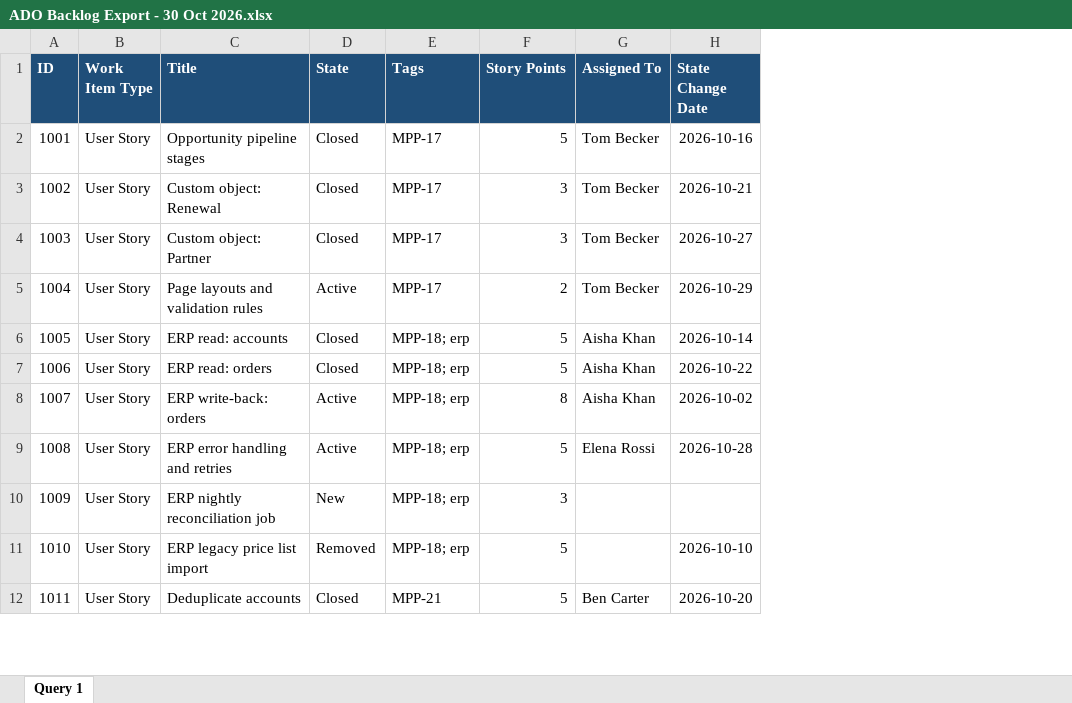
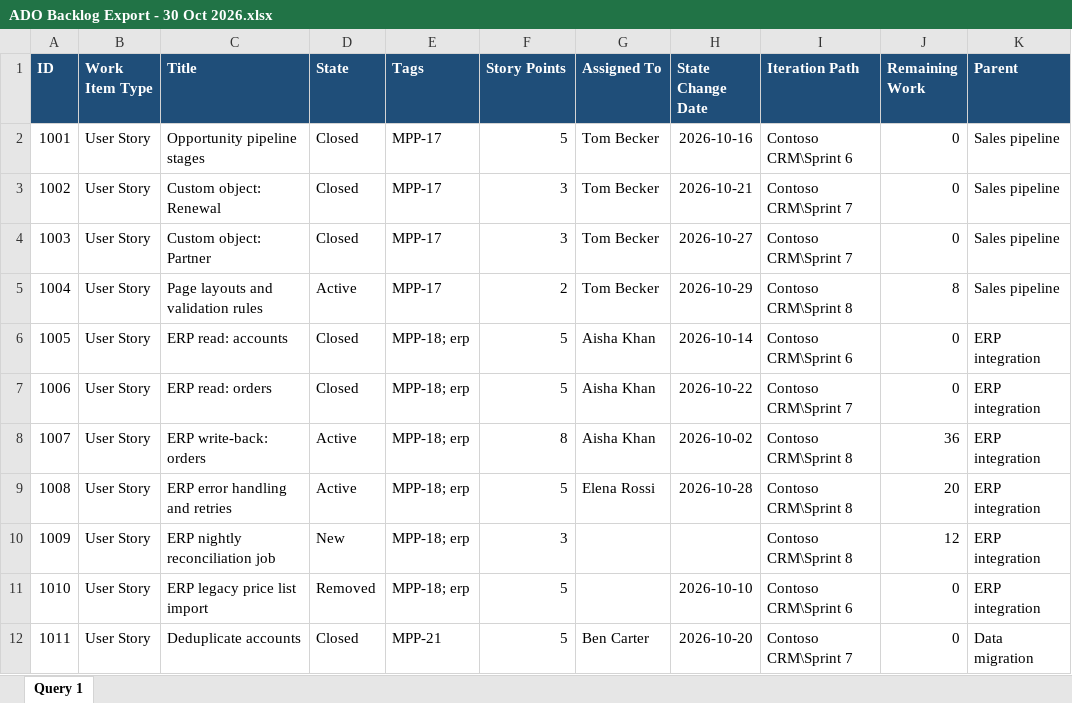
Before and after one commit to dtomyn/CLIChat, an Excel workbook: demo/ADO Backlog Export - 30 Oct 2026.xlsx, sheet Query 1, drawn as a sheet; only a part is shown; values as stored, in another font and other column widths than the file's, no borders; the diff names each change by its address in the sheet, - before the commit and + after, or states it on an @@ line.

```diff
--- a/demo/ADO Backlog Export - 30 Oct 2026.xlsx (sheet Query 1)
+++ b/demo/ADO Backlog Export - 30 Oct 2026.xlsx (sheet Query 1)
+column I (Iteration Path), rows 2-12: Contoso CRM\Sprint 6 | Contoso CRM\Sprint 7 | Contoso CRM\Sprint 7 | Contoso CRM\Sprint 8 | Contoso CRM\Sprint 6 | Contoso CRM\Sprint 7 | Contoso CRM\Sprint 8 | Contoso CRM\Sprint 8 | Contoso CRM\Sprint 8 | Contoso CRM\Sprint 6 | Contoso CRM\Sprint 7
+column J (Remaining Work), rows 2-12: 0 | 0 | 0 | 8 | 0 | 0 | 36 | 20 | 12 | 0 | 0
+column K (Parent), rows 2-12: Sales pipeline | Sales pipeline | Sales pipeline | Sales pipeline | ERP integration | ERP integration | ERP integration | ERP integration | ERP integration | ERP integration | Data migration
```
Also changed, not shown: 18 other files.
